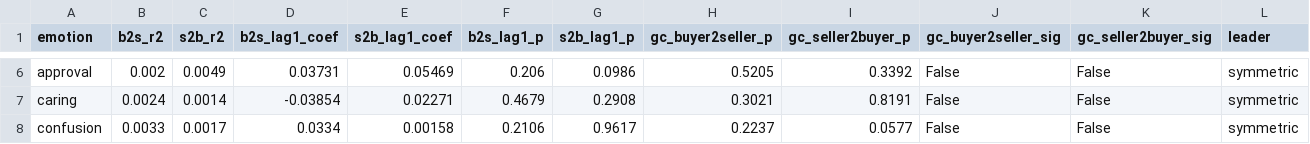
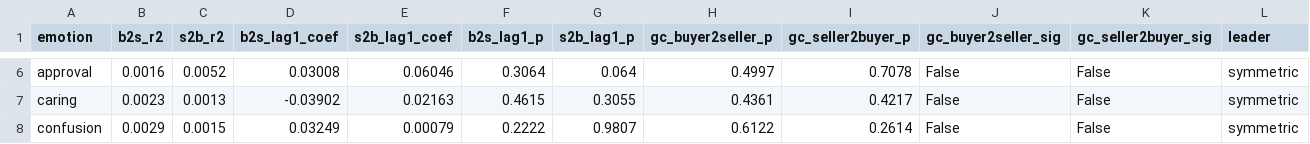
Before and after one commit to catchshashank/optimal-nego, a CSV file: outputs/stage1_5_dynamic/dealerships/B_directional_influence.csv, drawn as a sheet; only a part is shown, gaps mark what is left out; the diff covers the shown part only; the diff names each change by its address in the sheet, - before the commit and + after, or states it on an @@ line.

```diff
--- a/outputs/stage1_5_dynamic/dealerships/B_directional_influence.csv
+++ b/outputs/stage1_5_dynamic/dealerships/B_directional_influence.csv
-B6 (b2s_r2): 0.002
+B6 (b2s_r2): 0.0016
-C6 (s2b_r2): 0.0049
+C6 (s2b_r2): 0.0052
-D6 (b2s_lag1_coef): 0.03731
+D6 (b2s_lag1_coef): 0.03008
-E6 (s2b_lag1_coef): 0.05469
+E6 (s2b_lag1_coef): 0.06046
-F6 (b2s_lag1_p): 0.206
+F6 (b2s_lag1_p): 0.3064
-G6 (s2b_lag1_p): 0.0986
+G6 (s2b_lag1_p): 0.064
-H6 (gc_buyer2seller_p): 0.5205
+H6 (gc_buyer2seller_p): 0.4997
-I6 (gc_seller2buyer_p): 0.3392
+I6 (gc_seller2buyer_p): 0.7078
-B7 (b2s_r2): 0.0024
+B7 (b2s_r2): 0.0023
-C7 (s2b_r2): 0.0014
+C7 (s2b_r2): 0.0013
-D7 (b2s_lag1_coef): -0.03854
+D7 (b2s_lag1_coef): -0.03902
-E7 (s2b_lag1_coef): 0.02271
+E7 (s2b_lag1_coef): 0.02163
-F7 (b2s_lag1_p): 0.4679
+F7 (b2s_lag1_p): 0.4615
-G7 (s2b_lag1_p): 0.2908
+G7 (s2b_lag1_p): 0.3055
-H7 (gc_buyer2seller_p): 0.3021
+H7 (gc_buyer2seller_p): 0.4361
-I7 (gc_seller2buyer_p): 0.8191
+I7 (gc_seller2buyer_p): 0.4217
-B8 (b2s_r2): 0.0033
+B8 (b2s_r2): 0.0029
-C8 (s2b_r2): 0.0017
+C8 (s2b_r2): 0.0015
-D8 (b2s_lag1_coef): 0.0334
+D8 (b2s_lag1_coef): 0.03249
-E8 (s2b_lag1_coef): 0.00158
+E8 (s2b_lag1_coef): 0.00079
-F8 (b2s_lag1_p): 0.2106
+F8 (b2s_lag1_p): 0.2222
-G8 (s2b_lag1_p): 0.9617
+G8 (s2b_lag1_p): 0.9807
-H8 (gc_buyer2seller_p): 0.2237
+H8 (gc_buyer2seller_p): 0.6122
-I8 (gc_seller2buyer_p): 0.0577
+I8 (gc_seller2buyer_p): 0.2614
```
Also changed, not shown: 168 edited cells elsewhere in this file, outputs/stage1_5_dynamic/dealerships/C_regularised_model_results.csv, 11 other files.
